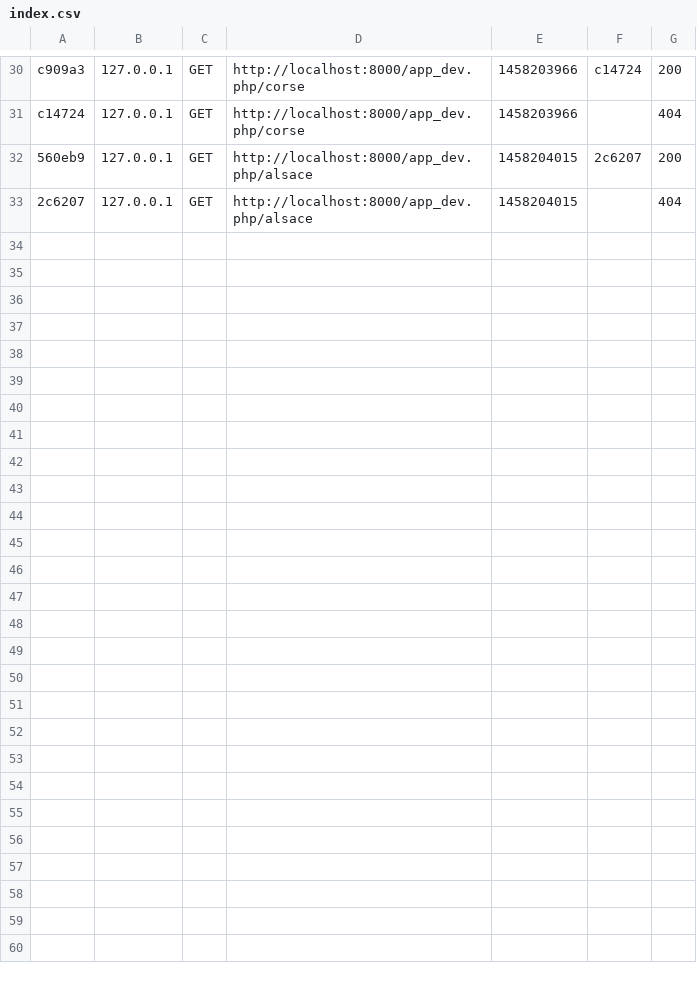
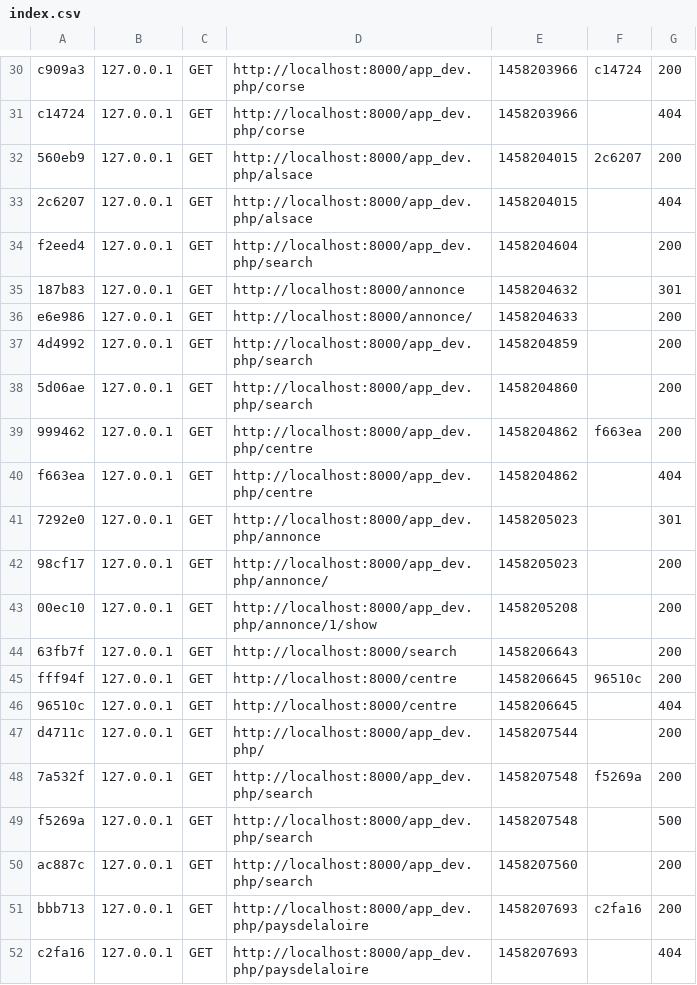
Before and after one commit to KeepTheMoon/LeMauvaisCoin, a CSV file: app/cache/dev/profiler/index.csv, drawn as a sheet; only a part is shown, gaps mark what is left out.

```diff
--- a/app/cache/dev/profiler/index.csv
+++ b/app/cache/dev/profiler/index.csv
@@ -33 +33,20 @@ c14724,127.0.0.1,GET,http://localhost:8000/app_dev.php/corse,1458203966,,404
 2c6207,127.0.0.1,GET,http://localhost:8000/app_dev.php/alsace,1458204015,,404
+f2eed4,127.0.0.1,GET,http://localhost:8000/app_dev.php/search,1458204604,,200
+187b83,127.0.0.1,GET,http://localhost:8000/annonce,1458204632,,301
+e6e986,127.0.0.1,GET,http://localhost:8000/annonce/,1458204633,,200
+4d4992,127.0.0.1,GET,http://localhost:8000/app_dev.php/search,1458204859,,200
+5d06ae,127.0.0.1,GET,http://localhost:8000/app_dev.php/search,1458204860,,200
+999462,127.0.0.1,GET,http://localhost:8000/app_dev.php/centre,1458204862,f663ea,200
+f663ea,127.0.0.1,GET,http://localhost:8000/app_dev.php/centre,1458204862,,404
+7292e0,127.0.0.1,GET,http://localhost:8000/app_dev.php/annonce,1458205023,,301
+98cf17,127.0.0.1,GET,http://localhost:8000/app_dev.php/annonce/,1458205023,,200
+00ec10,127.0.0.1,GET,http://localhost:8000/app_dev.php/annonce/1/show,1458205208,,200
+63fb7f,127.0.0.1,GET,http://localhost:8000/search,1458206643,,200
+fff94f,127.0.0.1,GET,http://localhost:8000/centre,1458206645,96510c,200
+96510c,127.0.0.1,GET,http://localhost:8000/centre,1458206645,,404
+d4711c,127.0.0.1,GET,http://localhost:8000/app_dev.php/,1458207544,,200
+7a532f,127.0.0.1,GET,http://localhost:8000/app_dev.php/search,1458207548,f5269a,200
+f5269a,127.0.0.1,GET,http://localhost:8000/app_dev.php/search,1458207548,,500
+ac887c,127.0.0.1,GET,http://localhost:8000/app_dev.php/search,1458207560,,200
+bbb713,127.0.0.1,GET,http://localhost:8000/app_dev.php/paysdelaloire,1458207693,c2fa16,200
+c2fa16,127.0.0.1,GET,http://localhost:8000/app_dev.php/paysdelaloire,1458207693,,404
```
Also changed, not shown: 6 other files.
